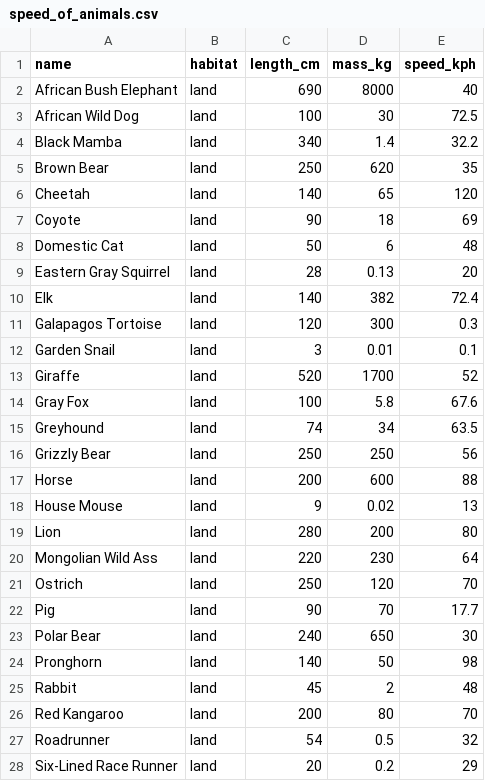
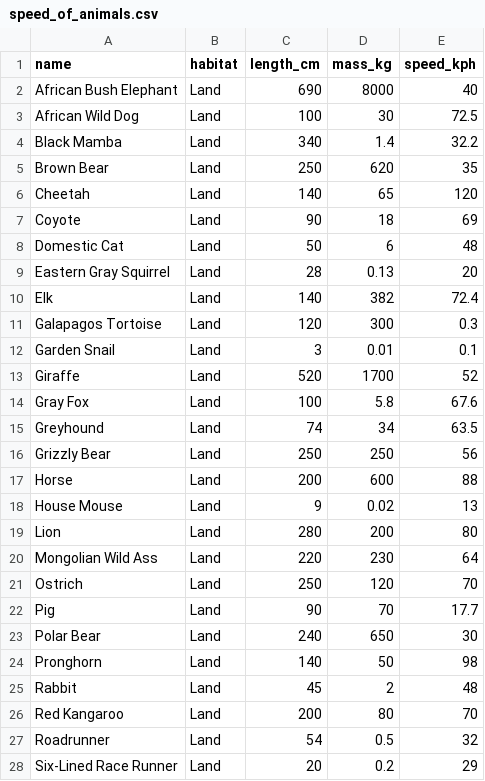
Before and after one commit to traffordDataLab/trafford_analyst_group, a CSV file: datasets/speed_of_animals/speed_of_animals.csv, drawn as a sheet; only a part is shown; the diff covers the shown part only.

Commit message:
Habitat changed to proper case

```diff
--- a/datasets/speed_of_animals/speed_of_animals.csv
+++ b/datasets/speed_of_animals/speed_of_animals.csv
@@ -1,28 +1,28 @@
 name,habitat,length_cm,mass_kg,speed_kph
-African Bush Elephant,land, 690,8000,40
-African Wild Dog,land, 100,30,72.5
-Black Mamba,land, 340,1.4,32.2
-Brown Bear,land, 250,620,35
-Cheetah,land, 140,65,120
-Coyote,land,  90,18,69
-Domestic Cat,land,  50,6,48
-Eastern Gray Squirrel,land,  28,0.13,20
-Elk,land, 140,382,72.4
-Galapagos Tortoise,land, 120,300,0.3
-Garden Snail,land,   3,0.01,0.1
-Giraffe,land, 520,1700,52
-Gray Fox,land, 100,5.8,67.6
-Greyhound,land,  74,34,63.5
-Grizzly Bear,land, 250,250,56
-Horse,land, 200,600,88
-House Mouse,land,   9,0.02,13
-Lion,land, 280,200,80
-Mongolian Wild Ass,land, 220,230,64
-Ostrich,land, 250,120,70
-Pig,land,  90,70,17.7
-Polar Bear,land, 240,650,30
-Pronghorn,land, 140,50,98
-Rabbit,land,  45,2,48
-Red Kangaroo,land, 200,80,70
-Roadrunner,land,  54,0.5,32
-Six-Lined Race Runner ,land,  20,0.2,29
+African Bush Elephant,Land, 690,8000,40
+African Wild Dog,Land, 100,30,72.5
+Black Mamba,Land, 340,1.4,32.2
+Brown Bear,Land, 250,620,35
+Cheetah,Land, 140,65,120
+Coyote,Land,  90,18,69
+Domestic Cat,Land,  50,6,48
+Eastern Gray Squirrel,Land,  28,0.13,20
+Elk,Land, 140,382,72.4
+Galapagos Tortoise,Land, 120,300,0.3
+Garden Snail,Land,   3,0.01,0.1
+Giraffe,Land, 520,1700,52
+Gray Fox,Land, 100,5.8,67.6
+Greyhound,Land,  74,34,63.5
+Grizzly Bear,Land, 250,250,56
+Horse,Land, 200,600,88
+House Mouse,Land,   9,0.02,13
+Lion,Land, 280,200,80
+Mongolian Wild Ass,Land, 220,230,64
+Ostrich,Land, 250,120,70
+Pig,Land,  90,70,17.7
+Polar Bear,Land, 240,650,30
+Pronghorn,Land, 140,50,98
+Rabbit,Land,  45,2,48
+Red Kangaroo,Land, 200,80,70
+Roadrunner,Land,  54,0.5,32
+Six-Lined Race Runner ,Land,  20,0.2,29
```
Also changed, not shown: 37 edited cells elsewhere in this file, 1 other file.
